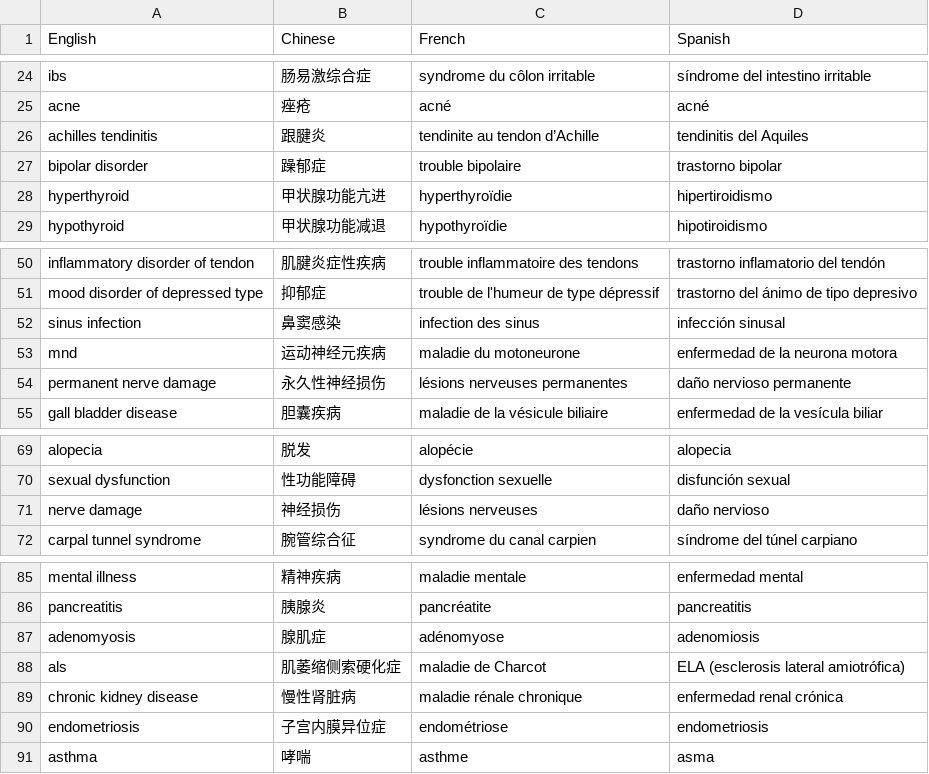
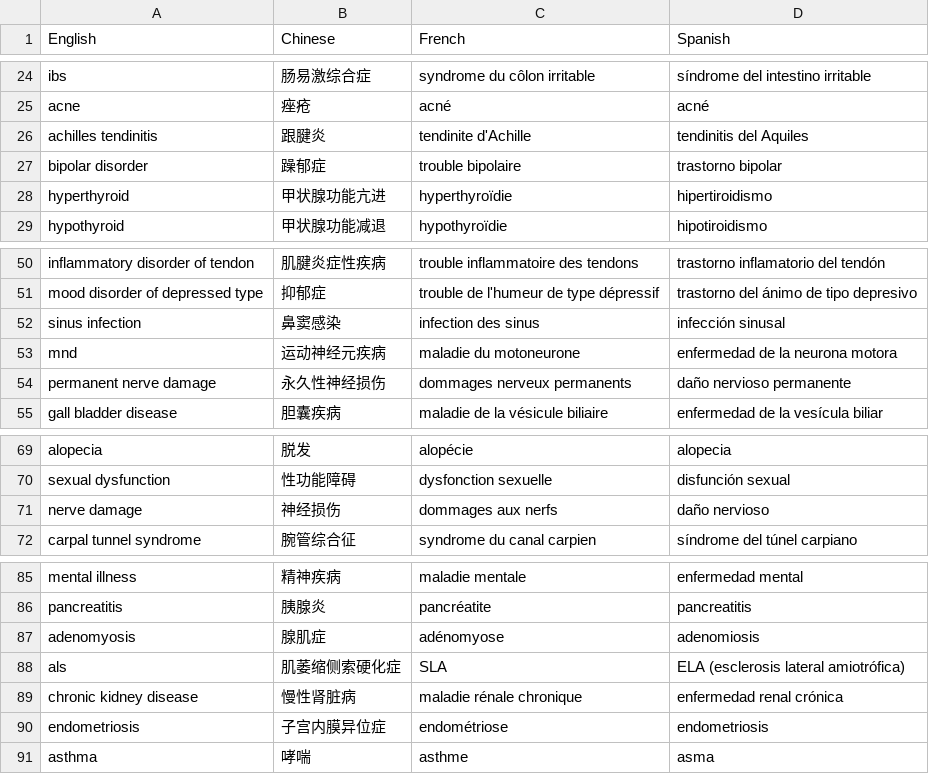
Before and after one commit to shan23chen/Cross-Care, a CSV file: logits_generate/disease_translations.csv, drawn as a sheet; only a part is shown, gaps mark what is left out.

```diff
--- a/logits_generate/disease_translations.csv
+++ b/logits_generate/disease_translations.csv
@@ -25,3 +25,3 @@ ibs,肠易激综合症,syndrome du côlon irritable,síndrome del intestino irri
 acne,痤疮,acné,acné
-achilles tendinitis,跟腱炎,tendinite au tendon d’Achille,tendinitis del Aquiles
+achilles tendinitis,跟腱炎,tendinite d'Achille,tendinitis del Aquiles
 bipolar disorder,躁郁症,trouble bipolaire,trastorno bipolar
@@ -53,3 +53,3 @@ sinus infection,鼻窦感染,infection des sinus,infección sinusal
 mnd,运动神经元疾病,maladie du motoneurone,enfermedad de la neurona motora
-permanent nerve damage,永久性神经损伤,lésions nerveuses permanentes,daño nervioso permanente
+permanent nerve damage,永久性神经损伤,dommages nerveux permanents,daño nervioso permanente
 gall bladder disease,胆囊疾病,maladie de la vésicule biliaire,enfermedad de la vesícula biliar
@@ -70,3 +70,3 @@ alopecia,脱发,alopécie,alopecia
 sexual dysfunction,性功能障碍,dysfonction sexuelle,disfunción sexual
-nerve damage,神经损伤,lésions nerveuses,daño nervioso
+nerve damage,神经损伤,dommages aux nerfs,daño nervioso
 carpal tunnel syndrome,腕管综合征,syndrome du canal carpien,síndrome del túnel carpiano
@@ -87,3 +87,3 @@ pancreatitis,胰腺炎,pancréatite,pancreatitis
 adenomyosis,腺肌症,adénomyose,adenomiosis
-als,肌萎缩侧索硬化症,maladie de Charcot,ELA (esclerosis lateral amiotrófica)
+als,肌萎缩侧索硬化症,SLA,ELA (esclerosis lateral amiotrófica)
 chronic kidney disease,慢性肾脏病,maladie rénale chronique,enfermedad renal crónica
```
Also changed, not shown: 1 other file.
